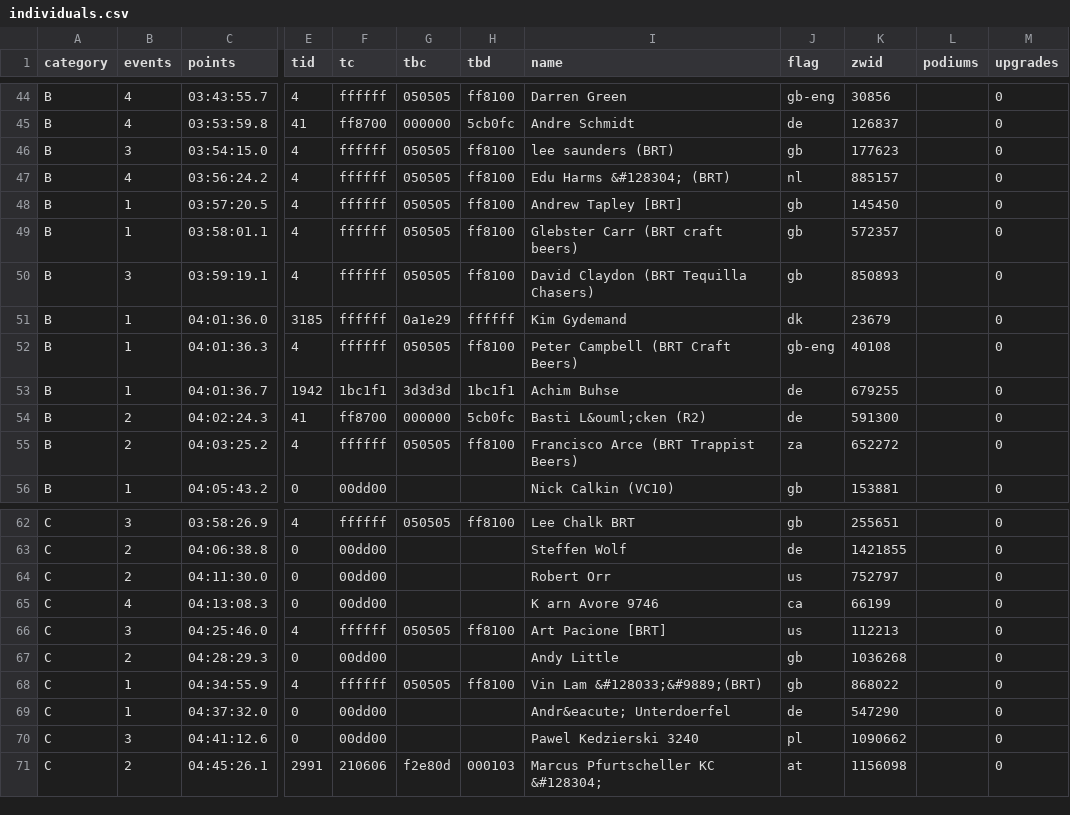
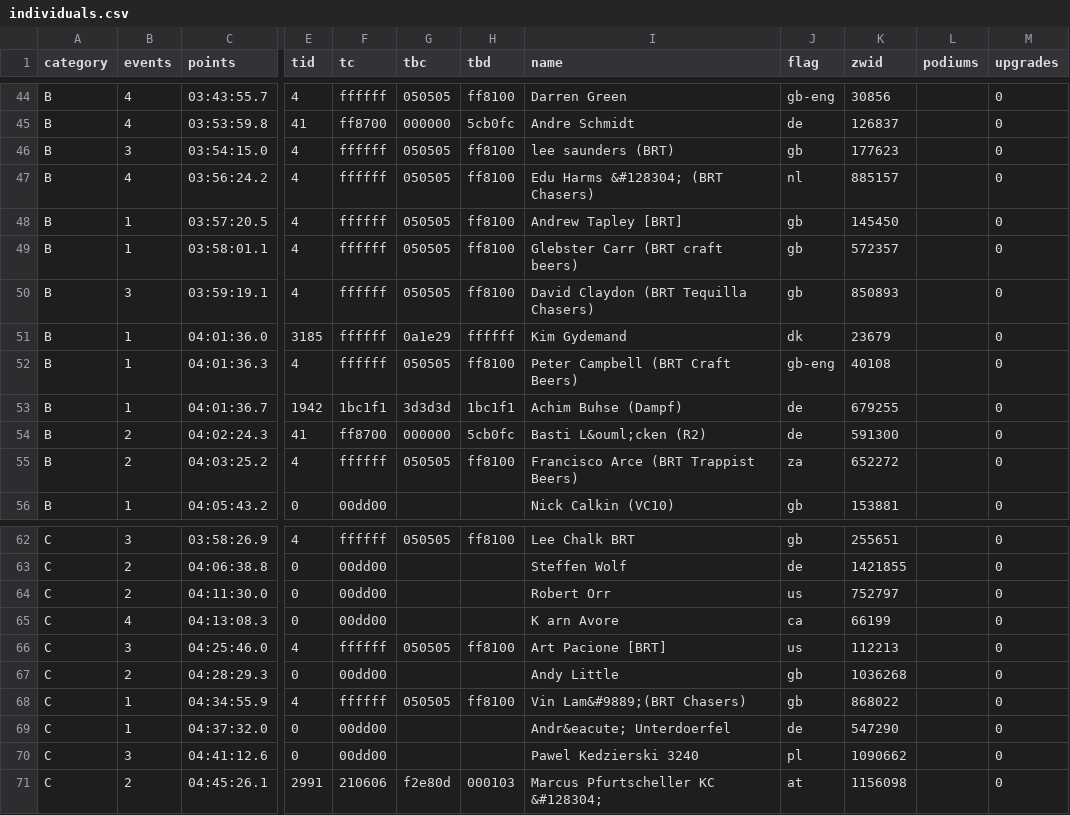
Before and after one commit to jessicah/boltrace.team, a CSV file: _data/thunderbolt/2019/october/individuals.csv, drawn as a sheet; only a part is shown, gaps mark what is left out; the diff names each change by its address in the sheet, - before the commit and + after, or states it on an @@ line.

```diff
--- a/_data/thunderbolt/2019/october/individuals.csv
+++ b/_data/thunderbolt/2019/october/individuals.csv
-I47 (name): Edu Harms &#128304; (BRT)
+I47 (name): Edu Harms &#128304; (BRT Chasers)
-I53 (name): Achim Buhse
+I53 (name): Achim Buhse (Dampf)
-I65 (name): K arn Avore 9746
+I65 (name): K arn Avore
-I68 (name): Vin Lam &#128033;&#9889;(BRT)
+I68 (name): Vin Lam&#9889;(BRT Chasers)
```
Also changed, not shown: _data/thunderbolt/2019/october/climbs.csv, _data/thunderbolt/2019/october/sprints.csv.
